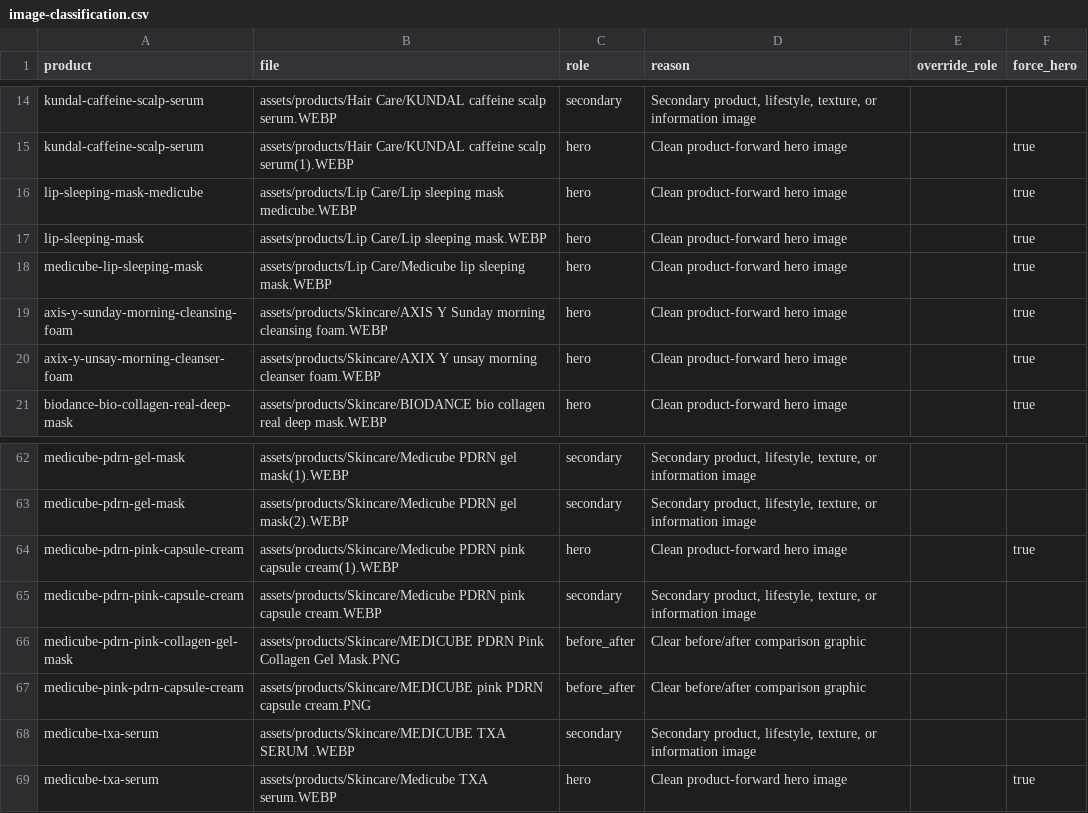
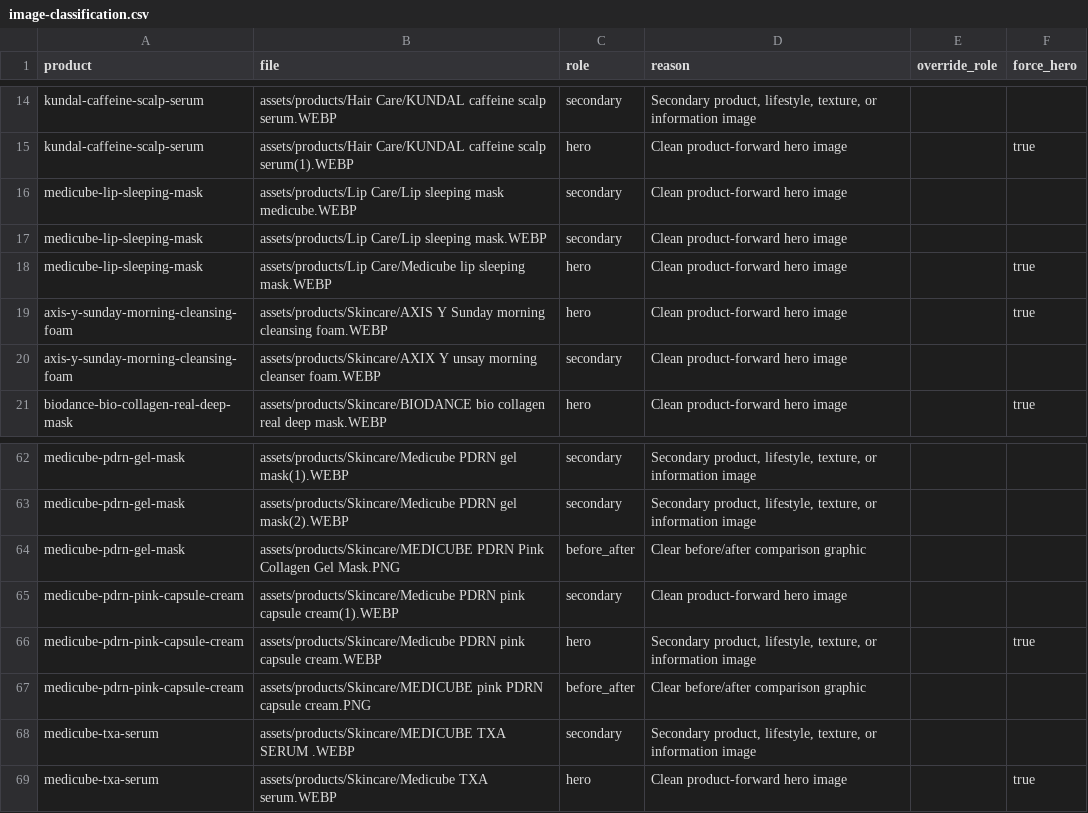
Before and after one commit to seifdevs/glowafrique, a CSV file: data/image-classification.csv, drawn as a sheet; only a part is shown, gaps mark what is left out; the diff covers the shown part only.

```diff
--- a/data/image-classification.csv
+++ b/data/image-classification.csv
@@ -15,7 +15,7 @@ kundal-caffeine-scalp-serum,assets/products/Hair Care/KUNDAL caffeine scalp seru
 kundal-caffeine-scalp-serum,assets/products/Hair Care/KUNDAL caffeine scalp serum(1).WEBP,hero,Clean product-forward hero image,,true
-lip-sleeping-mask-medicube,assets/products/Lip Care/Lip sleeping mask medicube.WEBP,hero,Clean product-forward hero image,,true
-lip-sleeping-mask,assets/products/Lip Care/Lip sleeping mask.WEBP,hero,Clean product-forward hero image,,true
+medicube-lip-sleeping-mask,assets/products/Lip Care/Lip sleeping mask medicube.WEBP,secondary,Clean product-forward hero image,,
+medicube-lip-sleeping-mask,assets/products/Lip Care/Lip sleeping mask.WEBP,secondary,Clean product-forward hero image,,
 medicube-lip-sleeping-mask,assets/products/Lip Care/Medicube lip sleeping mask.WEBP,hero,Clean product-forward hero image,,true
 axis-y-sunday-morning-cleansing-foam,assets/products/Skincare/AXIS Y Sunday morning cleansing foam.WEBP,hero,Clean product-forward hero image,,true
-axix-y-unsay-morning-cleanser-foam,assets/products/Skincare/AXIX Y unsay morning cleanser foam.WEBP,hero,Clean product-forward hero image,,true
+axis-y-sunday-morning-cleansing-foam,assets/products/Skincare/AXIX Y unsay morning cleanser foam.WEBP,secondary,Clean product-forward hero image,,
 biodance-bio-collagen-real-deep-mask,assets/products/Skincare/BIODANCE bio collagen real deep mask.WEBP,hero,Clean product-forward hero image,,true
@@ -63,6 +63,6 @@ medicube-pdrn-gel-mask,assets/products/Skincare/Medicube PDRN gel mask(1).WEBP,s
 medicube-pdrn-gel-mask,assets/products/Skincare/Medicube PDRN gel mask(2).WEBP,secondary,"Secondary product, lifestyle, texture, or information image",,
-medicube-pdrn-pink-capsule-cream,assets/products/Skincare/Medicube PDRN pink capsule cream(1).WEBP,hero,Clean product-forward hero image,,true
-medicube-pdrn-pink-capsule-cream,assets/products/Skincare/Medicube PDRN pink capsule cream.WEBP,secondary,"Secondary product, lifestyle, texture, or information image",,
-medicube-pdrn-pink-collagen-gel-mask,assets/products/Skincare/MEDICUBE PDRN Pink Collagen Gel Mask.PNG,before_after,Clear before/after comparison graphic,,
-medicube-pink-pdrn-capsule-cream,assets/products/Skincare/MEDICUBE pink PDRN capsule cream.PNG,before_after,Clear before/after comparison graphic,,
+medicube-pdrn-gel-mask,assets/products/Skincare/MEDICUBE PDRN Pink Collagen Gel Mask.PNG,before_after,Clear before/after comparison graphic,,
+medicube-pdrn-pink-capsule-cream,assets/products/Skincare/Medicube PDRN pink capsule cream(1).WEBP,secondary,Clean product-forward hero image,,
+medicube-pdrn-pink-capsule-cream,assets/products/Skincare/Medicube PDRN pink capsule cream.WEBP,hero,"Secondary product, lifestyle, texture, or information image",,true
+medicube-pdrn-pink-capsule-cream,assets/products/Skincare/MEDICUBE pink PDRN capsule cream.PNG,before_after,Clear before/after comparison graphic,,
 medicube-txa-serum,assets/products/Skincare/MEDICUBE TXA SERUM .WEBP,secondary,"Secondary product, lifestyle, texture, or information image",,
```
Also changed, not shown: 20 edited cells elsewhere in this file, data/descriptions-report.csv, products-edit.csv, 29 other files.
